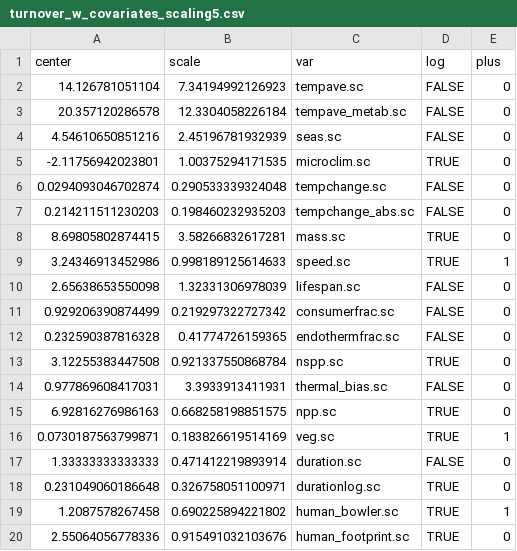
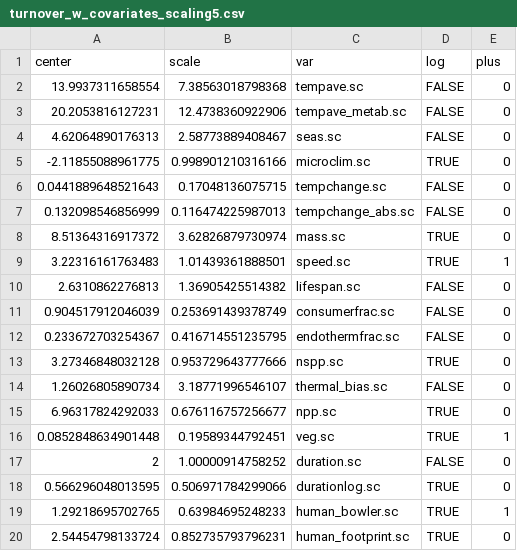
Before and after one commit to pinskylab/climate_community_crossrealm, a CSV file: output/turnover_w_covariates_scaling5.csv, drawn as a sheet.

Commit message:
Fix scaling files for 5/10/20 yrs

```diff
--- a/output/turnover_w_covariates_scaling5.csv
+++ b/output/turnover_w_covariates_scaling5.csv
@@ -1,20 +1,20 @@
 "center","scale","var","log","plus"
-"14.126781051104","7.34194992126923","tempave.sc",FALSE,0
-"20.357120286578","12.3304058226184","tempave_metab.sc",FALSE,0
-"4.54610650851216","2.45196781932939","seas.sc",FALSE,0
-"-2.11756942023801","1.00375294171535","microclim.sc",TRUE,0
-"0.0294093046702874","0.290533339324048","tempchange.sc",FALSE,0
-"0.214211511230203","0.198460232935203","tempchange_abs.sc",FALSE,0
-"8.69805802874415","3.58266832617281","mass.sc",TRUE,0
-"3.24346913452986","0.998189125614633","speed.sc",TRUE,1
-"2.65638653550098","1.32331306978039","lifespan.sc",FALSE,0
-"0.929206390874499","0.219297322727342","consumerfrac.sc",FALSE,0
-"0.232590387816328","0.41774726159365","endothermfrac.sc",FALSE,0
-"3.12255383447508","0.921337550868784","nspp.sc",TRUE,0
-"0.977869608417031","3.3933913411931","thermal_bias.sc",FALSE,0
-"6.92816276986163","0.668258198851575","npp.sc",TRUE,0
-"0.0730187563799871","0.183826619514169","veg.sc",TRUE,1
-"1.33333333333333","0.471412219893914","duration.sc",FALSE,0
-"0.231049060186648","0.326758051100971","durationlog.sc",TRUE,0
-"1.2087578267458","0.690225894221802","human_bowler.sc",TRUE,1
-"2.55064056778336","0.915491032103676","human_footprint.sc",TRUE,0
+"13.9937311658554","7.38563018798368","tempave.sc",FALSE,0
+"20.2053816127231","12.4738360922906","tempave_metab.sc",FALSE,0
+"4.62064890176313","2.58773889408467","seas.sc",FALSE,0
+"-2.11855088961775","0.998901210316166","microclim.sc",TRUE,0
+"0.0441889648521643","0.17048136075715","tempchange.sc",FALSE,0
+"0.132098546856999","0.116474225987013","tempchange_abs.sc",FALSE,0
+"8.51364316917372","3.62826879730974","mass.sc",TRUE,0
+"3.22316161763483","1.01439361888501","speed.sc",TRUE,1
+"2.6310862276813","1.36905425514382","lifespan.sc",FALSE,0
+"0.904517912046039","0.253691439378749","consumerfrac.sc",FALSE,0
+"0.233672703254367","0.416714551235795","endothermfrac.sc",FALSE,0
+"3.27346848032128","0.953729643777666","nspp.sc",TRUE,0
+"1.26026805890734","3.18771996546107","thermal_bias.sc",FALSE,0
+"6.96317824292033","0.676116757256677","npp.sc",TRUE,0
+"0.0852848634901448","0.19589344792451","veg.sc",TRUE,1
+"2","1.00000914758252","duration.sc",FALSE,0
+"0.566296048013595","0.506971784299066","durationlog.sc",TRUE,0
+"1.29218695702765","0.63984695248233","human_bowler.sc",TRUE,1
+"2.54454798133724","0.852735793796231","human_footprint.sc",TRUE,0
```
Also changed, not shown: output/turnover_w_covariates_scaling10.csv, output/turnover_w_covariates_scaling20.csv, 5 other files.
